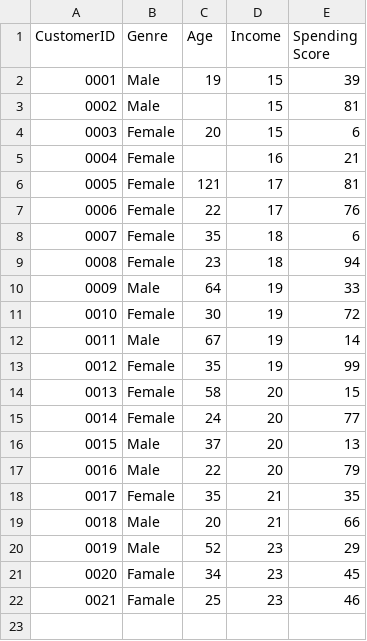
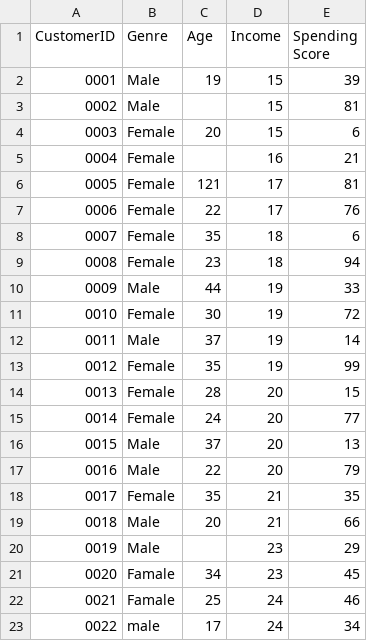
Before and after one commit to yuliapratiwi169/Statistika_Dataset, a CSV file: shopping_data_missingvalue.csv, drawn as a sheet.

Commit message:
Update shopping_data_missingvalue.csv

```diff
--- a/shopping_data_missingvalue.csv
+++ b/shopping_data_missingvalue.csv
@@ -9,7 +9,7 @@ CustomerID,Genre,Age,Income ,Spending Score
 0008,Female,23,18,94
-0009,Male,64,19,33
+0009,Male,44,19,33
 0010,Female,30,19,72
-0011,Male,67,19,14
+0011,Male,37,19,14
 0012,Female,35,19,99
-0013,Female,58,20,15
+0013,Female,28,20,15
 0014,Female,24,20,77
@@ -19,4 +19,5 @@ CustomerID,Genre,Age,Income ,Spending Score
 0018,Male,20,21,66
-0019,Male,52,23,29
+0019,Male,,23,29
 0020,Famale,34,23,45
-0021,Famale,25,23,46
+0021,Famale,25,24,46
+0022,male,17,24,34
```
